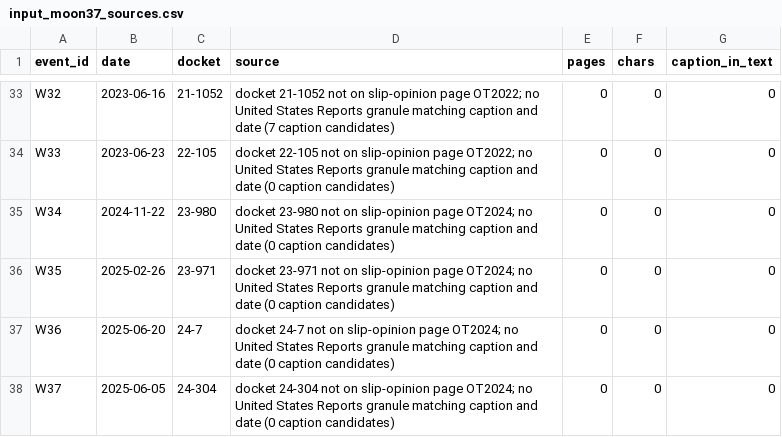
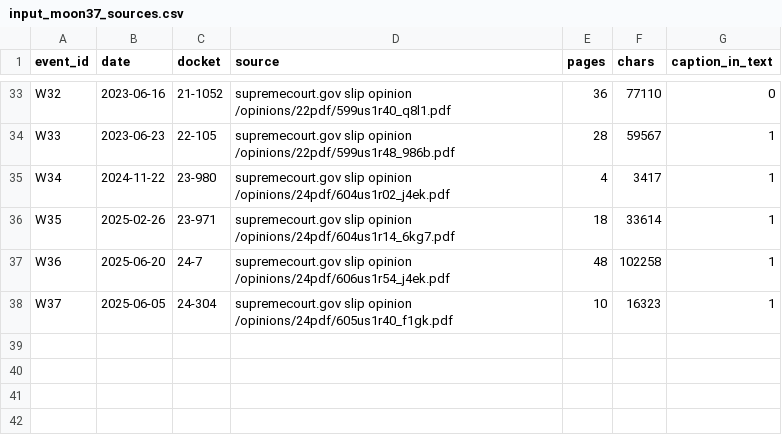
Before and after one commit to phykit/act-trigger, a CSV file: data/water/opinion_sources/input_moon37_sources.csv, drawn as a sheet; only a part is shown, gaps mark what is left out; the diff covers the shown part only; the diff names each change by its address in the sheet, - before the commit and + after, or states it on an @@ line.

```diff
--- a/data/water/opinion_sources/input_moon37_sources.csv
+++ b/data/water/opinion_sources/input_moon37_sources.csv
-D33 (source): docket 21-1052 not on slip-opinion page OT2022; no United States Reports granule matching caption and date (7 caption candidates)
+D33 (source): supremecourt.gov slip opinion /opinions/22pdf/599us1r40_q8l1.pdf
-E33 (pages): 0
+E33 (pages): 36
-F33 (chars): 0
+F33 (chars): 77110
-D34 (source): docket 22-105 not on slip-opinion page OT2022; no United States Reports granule matching caption and date (0 caption candidates)
+D34 (source): supremecourt.gov slip opinion /opinions/22pdf/599us1r48_986b.pdf
-E34 (pages): 0
+E34 (pages): 28
-F34 (chars): 0
+F34 (chars): 59567
-G34:G38 (caption_in_text): 0
+G34:G38 (caption_in_text): 1
-D35 (source): docket 23-980 not on slip-opinion page OT2024; no United States Reports granule matching caption and date (0 caption candidates)
+D35 (source): supremecourt.gov slip opinion /opinions/24pdf/604us1r02_j4ek.pdf
-E35 (pages): 0
+E35 (pages): 4
-F35 (chars): 0
+F35 (chars): 3417
-D36 (source): docket 23-971 not on slip-opinion page OT2024; no United States Reports granule matching caption and date (0 caption candidates)
+D36 (source): supremecourt.gov slip opinion /opinions/24pdf/604us1r14_6kg7.pdf
-E36 (pages): 0
+E36 (pages): 18
-F36 (chars): 0
+F36 (chars): 33614
-D37 (source): docket 24-7 not on slip-opinion page OT2024; no United States Reports granule matching caption and date (0 caption candidates)
+D37 (source): supremecourt.gov slip opinion /opinions/24pdf/606us1r54_j4ek.pdf
-E37 (pages): 0
+E37 (pages): 48
-F37 (chars): 0
+F37 (chars): 102258
-D38 (source): docket 24-304 not on slip-opinion page OT2024; no United States Reports granule matching caption and date (0 caption candidates)
+D38 (source): supremecourt.gov slip opinion /opinions/24pdf/605us1r40_f1gk.pdf
-E38 (pages): 0
+E38 (pages): 10
-F38 (chars): 0
+F38 (chars): 16323
```
Also changed, not shown: 37 edited cells elsewhere in this file, 1 other file.
